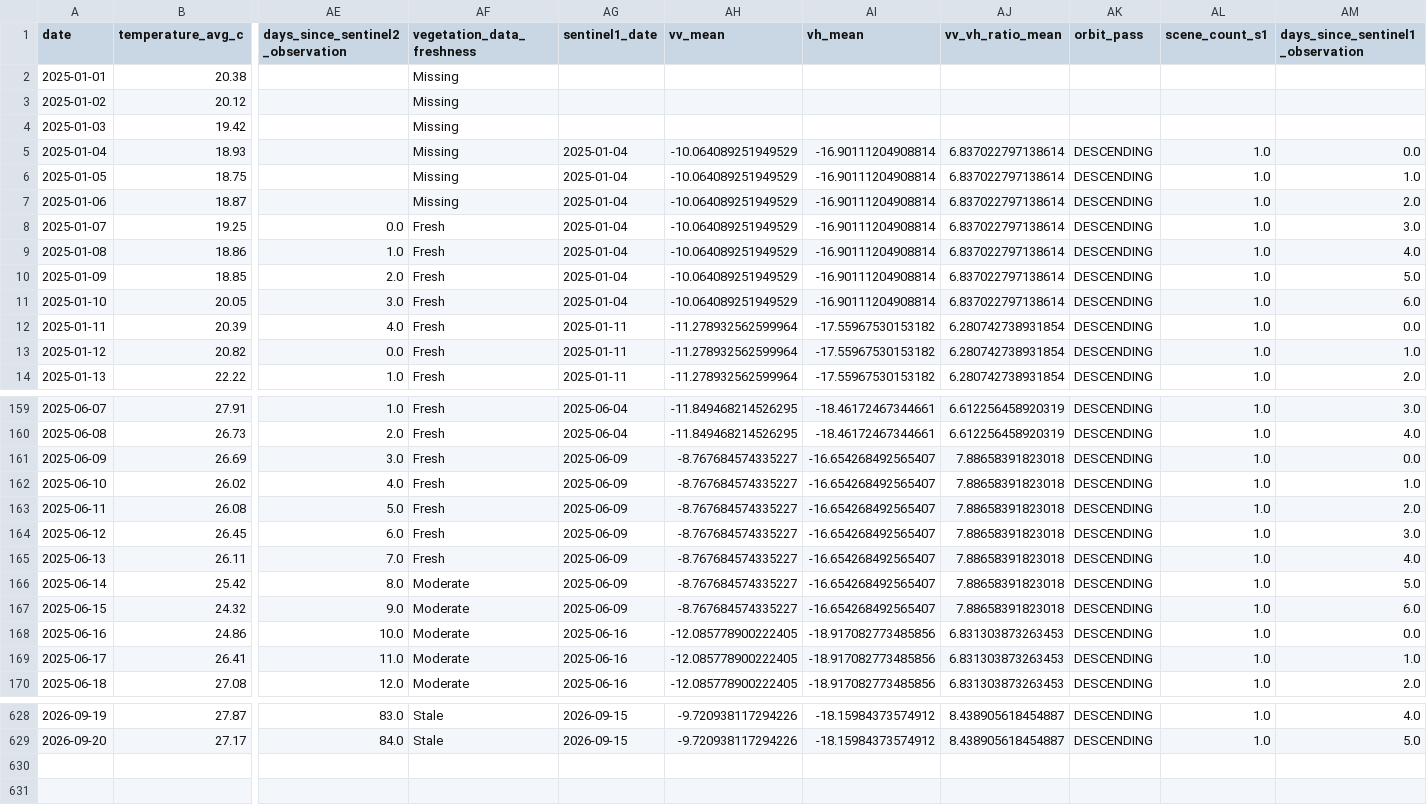
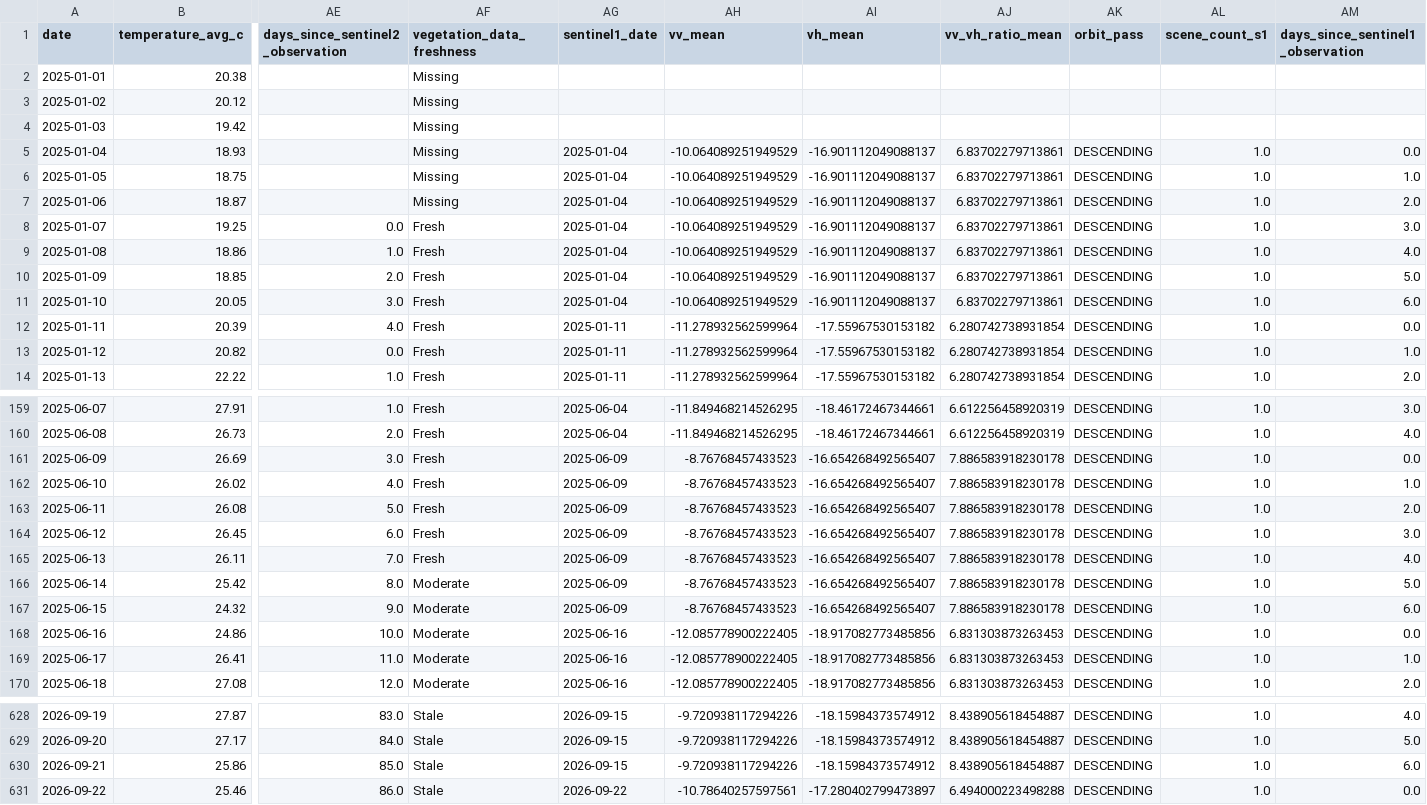
Before and after one commit to vanaprashanth/mango-digital-twin, a CSV file: data/processed/muthukur_combined_feature_table.csv, drawn as a sheet; only a part is shown, gaps mark what is left out; rows hold the shown columns only; the diff covers the shown part only; the diff names each change by its address in the sheet, - before the commit and + after, or states it on an @@ line.

```diff
--- a/data/processed/muthukur_combined_feature_table.csv
+++ b/data/processed/muthukur_combined_feature_table.csv
-AI5:AI11 (vh_mean): -16.90111204908814
+AI5:AI11 (vh_mean): -16.901112049088137
-AJ5:AJ11 (vv_vh_ratio_mean): 6.837022797138614
+AJ5:AJ11 (vv_vh_ratio_mean): 6.83702279713861
-AH161:AH167 (vv_mean): -8.767684574335227
+AH161:AH167 (vv_mean): -8.76768457433523
-AJ161:AJ167 (vv_vh_ratio_mean): 7.88658391823018
+AJ161:AJ167 (vv_vh_ratio_mean): 7.886583918230178
+row 630: 2026-09-21 | 25.86 | 85.0 | Stale | 2026-09-15 | -9.720938117294226 | -18.15984373574912 | 8.438905618454887 | DESCENDING | 1.0 | 6.0
+row 631: 2026-09-22 | 25.46 | 86.0 | Stale | 2026-09-22 | -10.78640257597561 | -17.280402799473897 | 6.494000223498288 | DESCENDING | 1.0 | 0.0
```
Also changed, not shown: 27 edited cells elsewhere in this file, data/processed/muthukur_fao56_interpolated_kc_water_balance.csv, data/processed/muthukur_fao56_model_comparison.csv, 15 other files.
